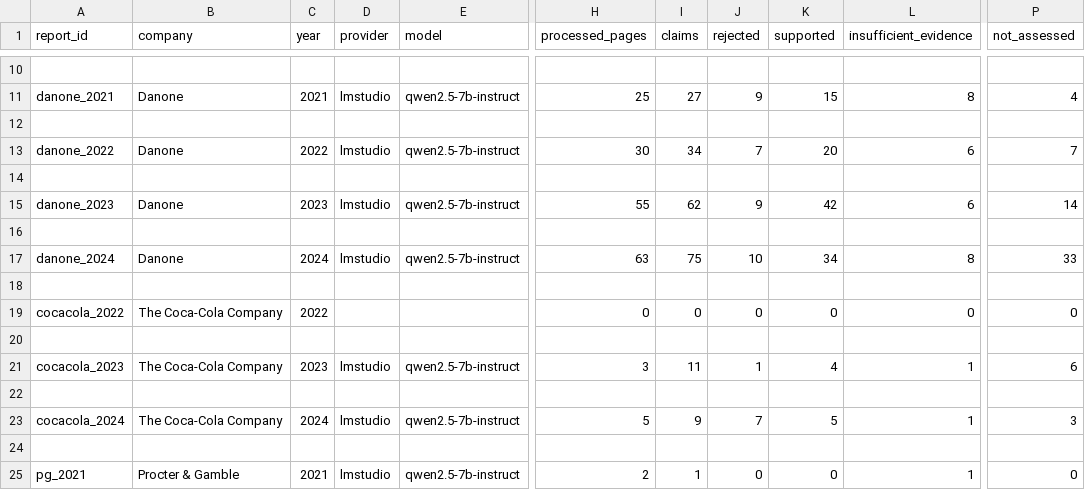
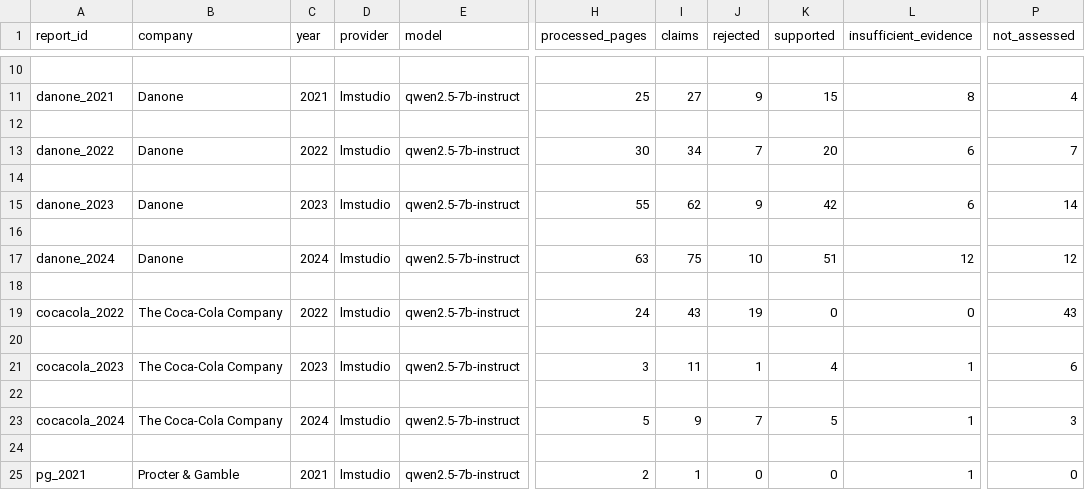
Before and after one commit to baohgk24411e-collab/AI-based-Solution, a CSV file: data/results/summary.csv, drawn as a sheet; only a part is shown, gaps mark what is left out; the diff names each change by its address in the sheet, - before the commit and + after, or states it on an @@ line.

```diff
--- a/data/results/summary.csv
+++ b/data/results/summary.csv
-K17 (supported): 34
+K17 (supported): 51
-L17 (insufficient_evidence): 8
+L17 (insufficient_evidence): 12
-P17 (not_assessed): 33
+P17 (not_assessed): 12
-D19 (provider): (empty)
+D19 (provider): lmstudio
-E19 (model): (empty)
+E19 (model): qwen2.5-7b-instruct
-H19 (processed_pages): 0
+H19 (processed_pages): 24
-I19 (claims): 0
+I19 (claims): 43
-J19 (rejected): 0
+J19 (rejected): 19
-P19 (not_assessed): 0
+P19 (not_assessed): 43
```
Also changed, not shown: 32 other files.
